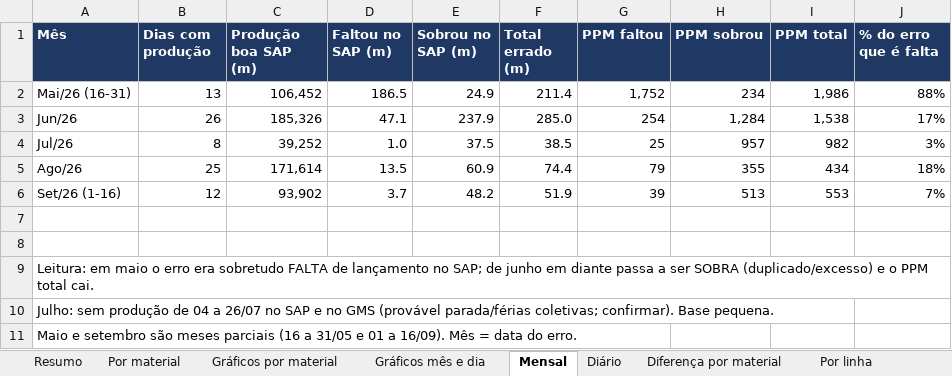
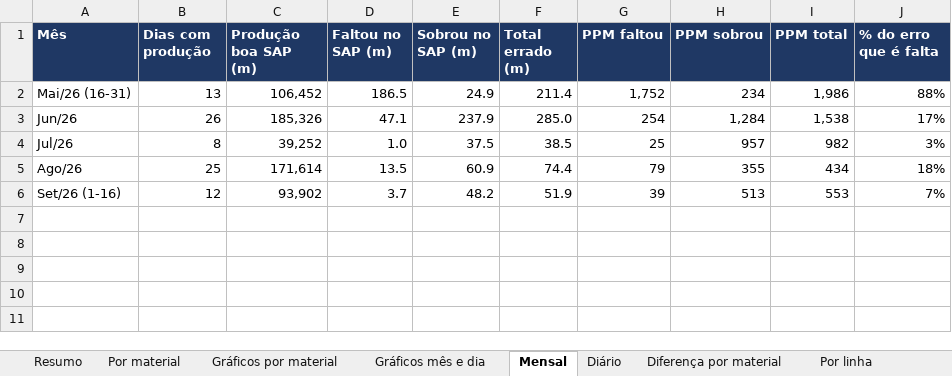
Before and after one commit to WilliamNRAmorim/Projetos, an Excel workbook: GMS/Analises/Refugo_por_Material/Refugo_Completo_16mai_16set.xlsx, sheet Mensal, drawn as a sheet; values as stored, in another font and other column widths than the file's, no borders; the diff names each change by its address in the sheet, - before the commit and + after, or states it on an @@ line.

```diff
--- a/GMS/Analises/Refugo_por_Material/Refugo_Completo_16mai_16set.xlsx (sheet Mensal)
+++ b/GMS/Analises/Refugo_por_Material/Refugo_Completo_16mai_16set.xlsx (sheet Mensal)
-row 7: (empty)
-row 8: (empty)
-row 9: Leitura: em maio o erro era sobretudo FALTA de lançamento no SAP; de junho em diante passa a ser SOBRA (duplicado/excesso) e o PPM total cai.
-row 10: Julho: sem produção de 04 a 26/07 no SAP e no GMS (provável parada/férias coletivas; confirmar). Base pequena.
-row 11: Maio e setembro são meses parciais (16 a 31/05 e 01 a 16/09). Mês = data do erro.
```
Also changed, not shown: sheet Por linha, sheet Diferença por material, sheet Resumo, other sheet tabs, charts or pictures, 3 other files.
